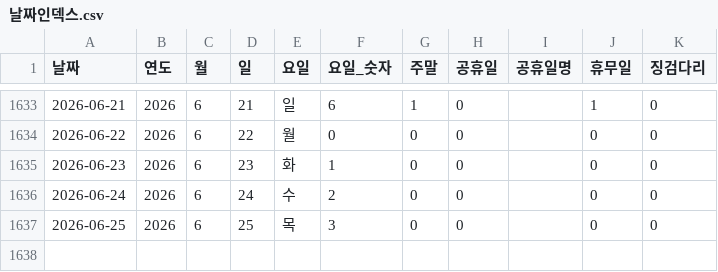
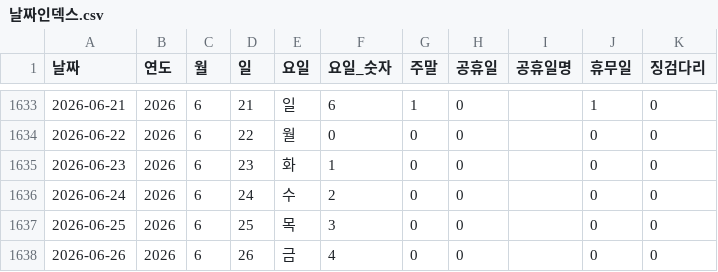
Before and after one commit to CSID-DGU/2026-1-CECD1-3-Hanwool-06, a CSV file: analysis/risk_snapshot/data/processed_data/날짜인덱스.csv, drawn as a sheet; only a part is shown, gaps mark what is left out; the diff names each change by its address in the sheet, - before the commit and + after, or states it on an @@ line.

```diff
--- a/analysis/risk_snapshot/data/processed_data/날짜인덱스.csv
+++ b/analysis/risk_snapshot/data/processed_data/날짜인덱스.csv
+row 1638: 2026-06-26 | 2026 | 6 | 26 | 금 | 4 | 0 | 0 |  | 0 | 0
```
Also changed, not shown: analysis/risk_snapshot/scripts/LightGBM_Model/results/test_anomalies.csv, 2 other files.
